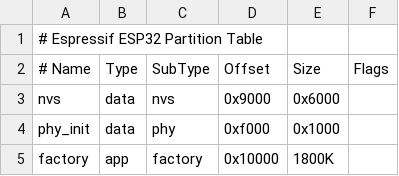
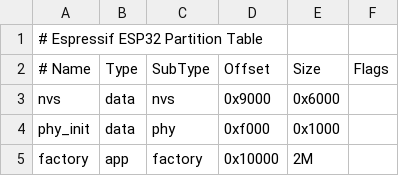
Before and after one commit to Draegerwerk/microSDC, a CSV file: examples/esp32/partitions.csv, drawn as a sheet.

```diff
--- a/examples/esp32/partitions.csv
+++ b/examples/esp32/partitions.csv
@@ -4,2 +4,2 @@ nvs,      data, nvs,     0x9000,  0x6000,
 phy_init, data, phy,     0xf000,  0x1000,
-factory,  app,  factory, 0x10000, 1800K,
+factory,  app,  factory, 0x10000, 2M,
```
Also changed, not shown: 36 other files.
